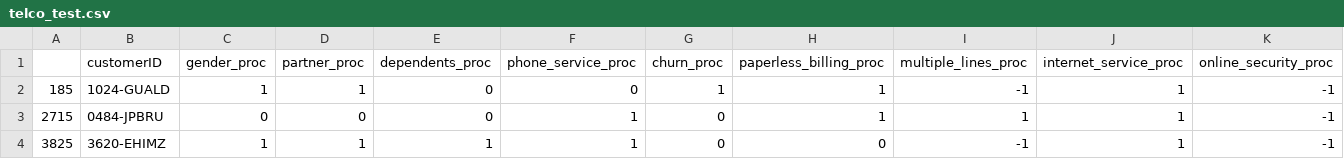
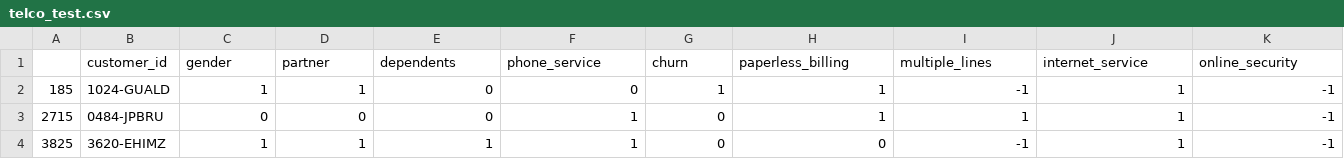
Before and after one commit to akshaysundar3/telco_prediction, a CSV file: telco_test.csv, drawn as a sheet; only a part is shown; removed rows and columns are numbered as before the commit, all else as after; rows hold the shown columns only; the diff names each change by its address in the sheet, - before the commit and + after, or states it on an @@ line.

Commit message:
cleaned up column names

```diff
--- a/telco_test.csv
+++ b/telco_test.csv
-row 1:  | customerID | gender_proc | partner_proc | dependents_proc | phone_service_proc | churn_proc | paperless_billing_proc | multiple_lines_proc | internet_service_proc | online_security_proc
+row 1:  | customer_id | gender | partner | dependents | phone_service | churn | paperless_billing | multiple_lines | internet_service | online_security
```
Also changed, not shown: telco_train.csv.
